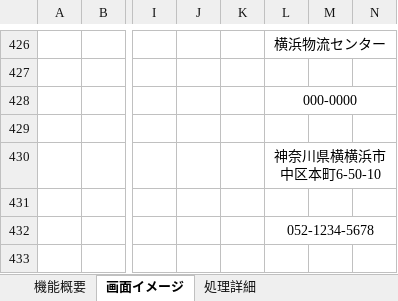
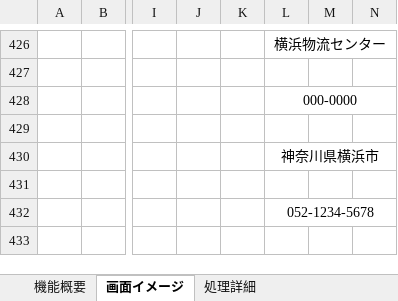
Before and after one commit to yamato-mizoguchi/digital-ojt-development-cause-DroneInventorySystem, an Excel workbook: docs/詳細設計書/詳細設計書_在庫センター情報画面.xlsx, sheet 画面イメージ, drawn as a sheet; only a part is shown, gaps mark what is left out; values as stored, in another font and other column widths than the file's, no borders; charts and pictures not drawn; the diff covers the shown part only; the diff names each change by its address in the sheet, - before the commit and + after, or states it on an @@ line.

```diff
--- a/docs/詳細設計書/詳細設計書_在庫センター情報画面.xlsx (sheet 画面イメージ)
+++ b/docs/詳細設計書/詳細設計書_在庫センター情報画面.xlsx (sheet 画面イメージ)
-L430: 神奈川県横横浜市中区本町6-50-10
+L430: 神奈川県横浜市
```
Also changed, not shown: 5 added rows, 5 removed rows and 7 edited cells elsewhere in this sheet, sheet 処理詳細, 11 other files.
